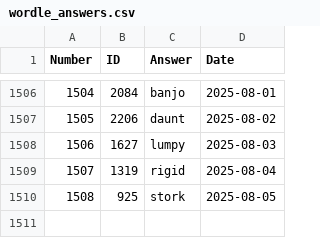
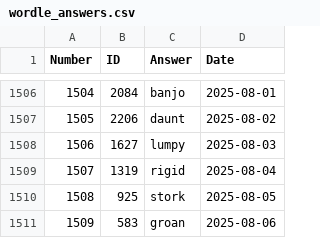
Before and after one commit to nicolas-guerra/PastWordle, a CSV file: wordle_answers.csv, drawn as a sheet; only a part is shown, gaps mark what is left out; the diff names each change by its address in the sheet, - before the commit and + after, or states it on an @@ line.

```diff
--- a/wordle_answers.csv
+++ b/wordle_answers.csv
+row 1511: 1509 | 583 | groan | 2025-08-06
```
